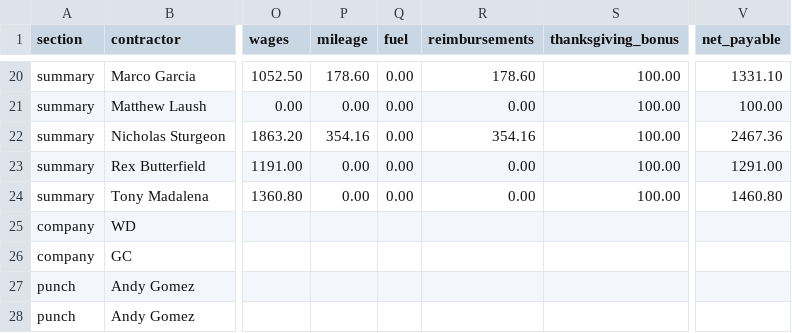
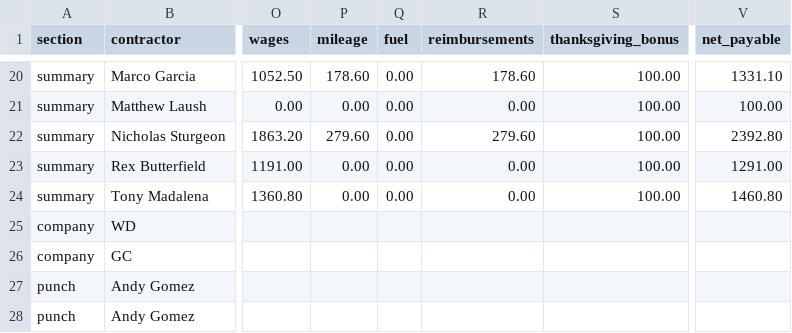
Before and after one commit to kellynoble26/noble-field-ledger, a CSV file: review/week-2026-11-16.csv, drawn as a sheet; only a part is shown, gaps mark what is left out; the diff names each change by its address in the sheet, - before the commit and + after, or states it on an @@ line.

```diff
--- a/review/week-2026-11-16.csv
+++ b/review/week-2026-11-16.csv
-P22 (mileage): 354.16
+P22 (mileage): 279.60
-R22 (reimbursements): 354.16
+R22 (reimbursements): 279.60
-V22 (net_payable): 2467.36
+V22 (net_payable): 2392.80
```
Also changed, not shown: 2 other files.
